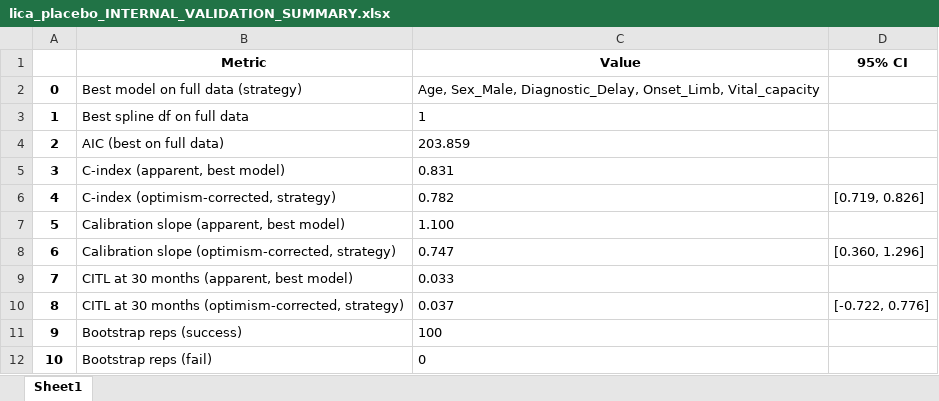
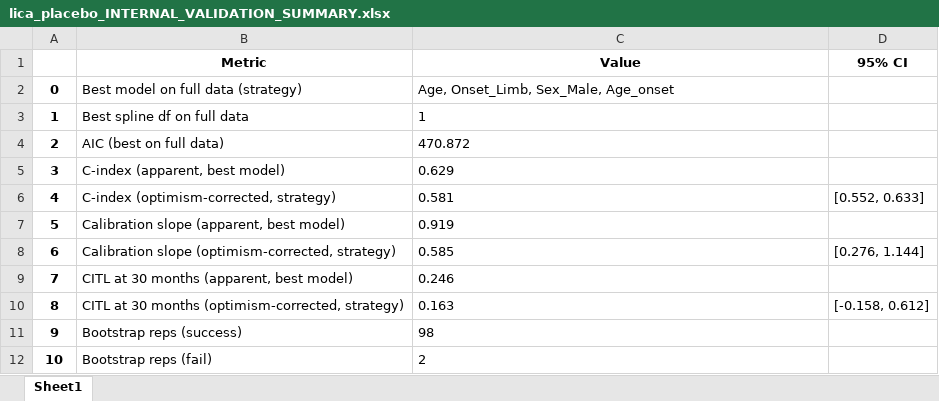
Before and after one commit to Uzoemeka/All_ALS_Data, an Excel workbook: Results/lica_placebo_INTERNAL_VALIDATION_SUMMARY.xlsx, sheet Sheet1, drawn as a sheet; values as stored, in another font and other column widths than the file's, no borders; the diff names each change by its address in the sheet, - before the commit and + after, or states it on an @@ line.

```diff
--- a/Results/lica_placebo_INTERNAL_VALIDATION_SUMMARY.xlsx (sheet Sheet1)
+++ b/Results/lica_placebo_INTERNAL_VALIDATION_SUMMARY.xlsx (sheet Sheet1)
-C2 (Value): Age, Sex_Male, Diagnostic_Delay, Onset_Limb, Vital_capacity
+C2 (Value): Age, Onset_Limb, Sex_Male, Age_onset
-C4 (Value): 203.859
+C4 (Value): 470.872
-C5 (Value): 0.831
+C5 (Value): 0.629
-C6 (Value): 0.782
+C6 (Value): 0.581
-D6 (95% CI): [0.719, 0.826]
+D6 (95% CI): [0.552, 0.633]
-C7 (Value): 1.100
+C7 (Value): 0.919
-C8 (Value): 0.747
+C8 (Value): 0.585
-D8 (95% CI): [0.360, 1.296]
+D8 (95% CI): [0.276, 1.144]
-C9 (Value): 0.033
+C9 (Value): 0.246
-C10 (Value): 0.037
+C10 (Value): 0.163
-D10 (95% CI): [-0.722, 0.776]
+D10 (95% CI): [-0.158, 0.612]
-C11 (Value): 100
+C11 (Value): 98
-C12 (Value): 0
+C12 (Value): 2
```
Also changed, not shown: Results/lica_placebo_COEFFICIENT_SUMMARY.xlsx, Results/lica_placebo_nEXTERNAL_VALIDATION_SUMMARY.xlsx, 13 other files.
